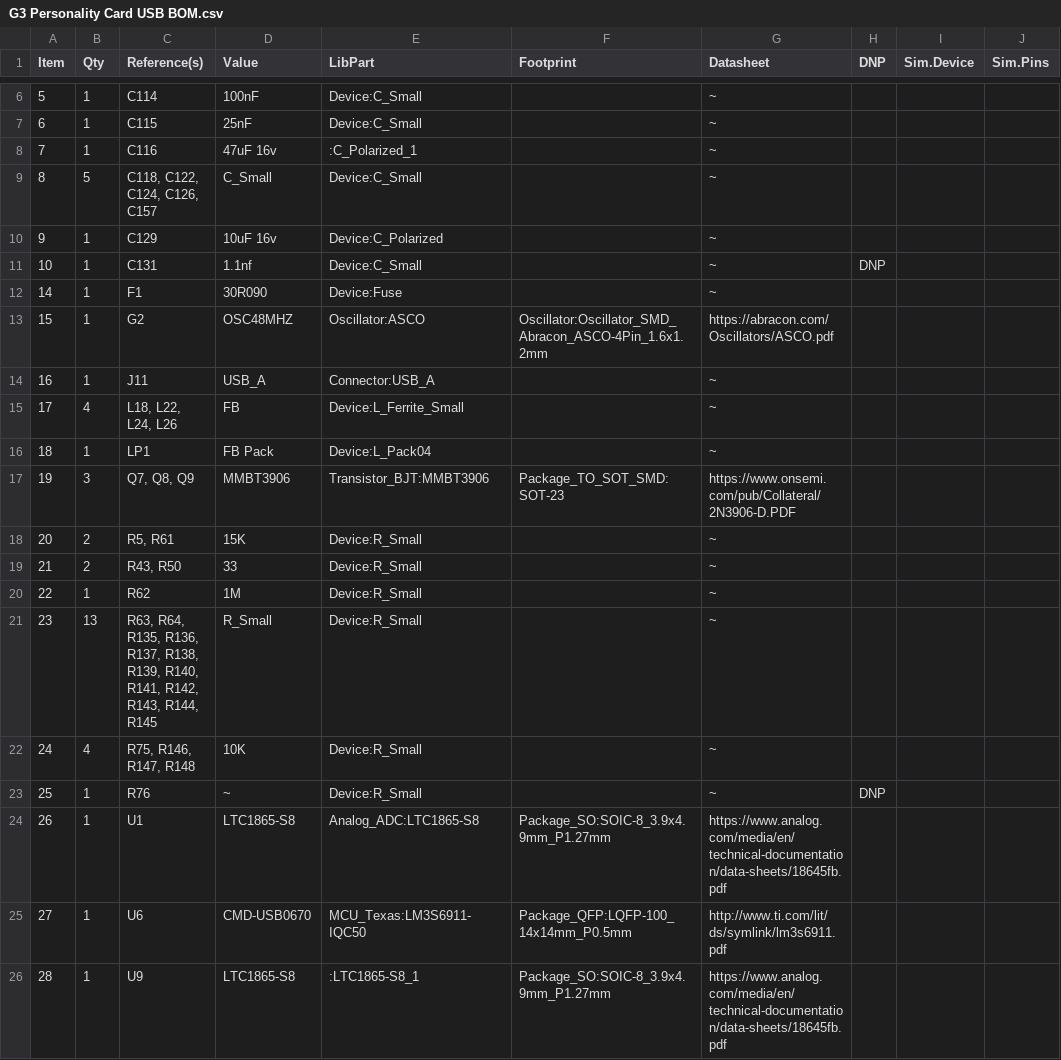
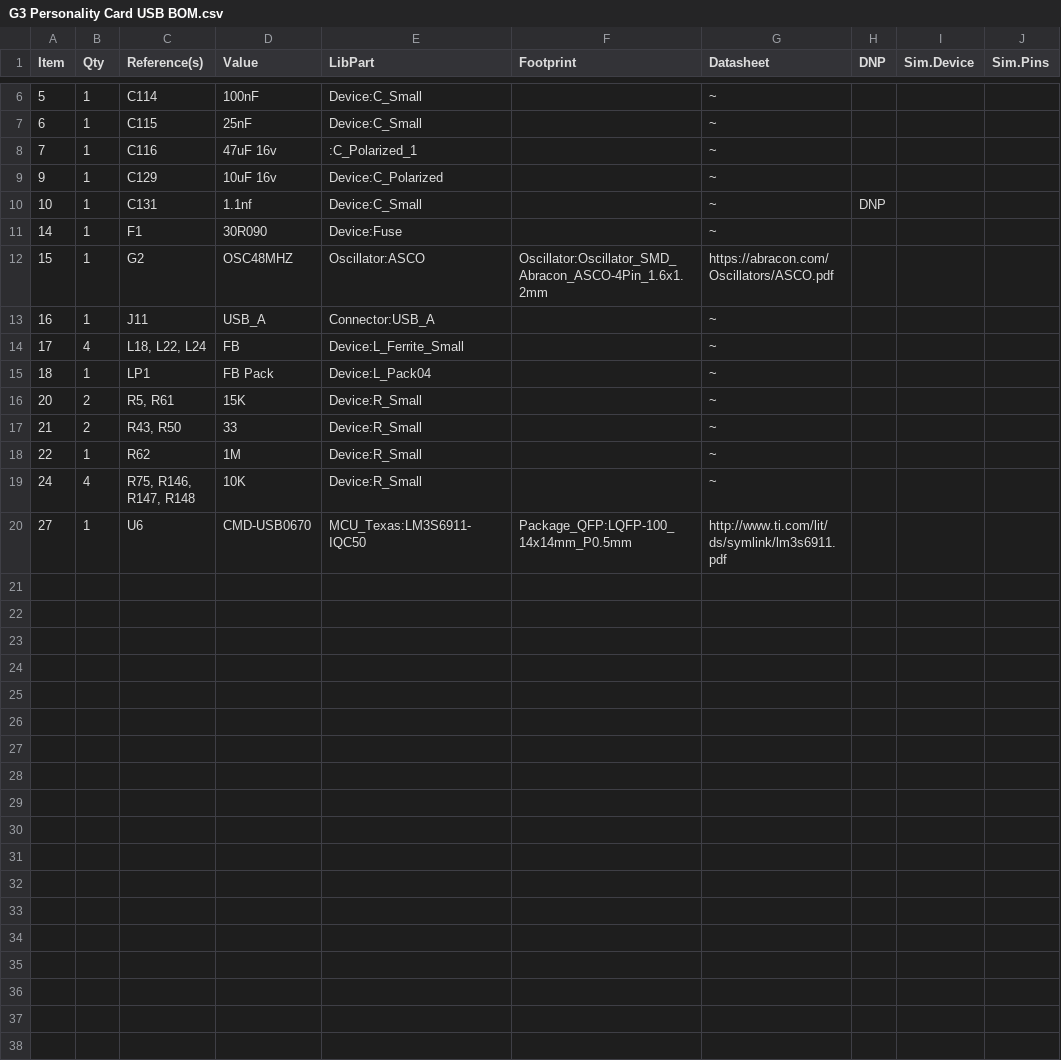
Before and after one commit to croissantking/G3-Personality-Card-USB, a CSV file: G3 Personality Card USB BOM.csv, drawn as a sheet; only a part is shown, gaps mark what is left out.

Commit message:
Update G3 Personality Card USB BOM.csv

```diff
--- a/G3 Personality Card USB BOM.csv
+++ b/G3 Personality Card USB BOM.csv
@@ -8,3 +8,2 @@
 "7","1","C116","47uF 16v",":C_Polarized_1","","~","","","",""
-"8","5","C118, C122, C124, C126, C157","C_Small","Device:C_Small","","~","","","",""
 "9","1","C129","10uF 16v","Device:C_Polarized","","~","","","",""
@@ -14,5 +13,4 @@
 "16","1","J11","USB_A","Connector:USB_A",""," ~","","","",""
-"17","4","L18, L22, L24, L26","FB","Device:L_Ferrite_Small","","~","","","",""
+"17","4","L18, L22, L24","FB","Device:L_Ferrite_Small","","~","","","",""
 "18","1","LP1","FB Pack","Device:L_Pack04","","~","","","",""
-"19","3","Q7, Q8, Q9","MMBT3906","Transistor_BJT:MMBT3906","Package_TO_SOT_SMD:SOT-23","https://www.onsemi.com/pub/Collateral/2N3906-D.PDF","","","",""
 "20","2","R5, R61","15K","Device:R_Small","","~","","","",""
@@ -20,7 +18,3 @@
 "22","1","R62","1M","Device:R_Small","","~","","","",""
-"23","13","R63, R64, R135, R136, R137, R138, R139, R140, R141, R142, R143, R144, R145","R_Small","Device:R_Small","","~","","","",""
 "24","4","R75, R146, R147, R148","10K","Device:R_Small","","~","","","",""
-"25","1","R76","~","Device:R_Small","","~","DNP","","",""
-"26","1","U1","LTC1865-S8","Analog_ADC:LTC1865-S8","Package_SO:SOIC-8_3.9x4.9mm_P1.27mm","https://www.analog.com/media/en/technical-documentation/data-sheets/18645fb.pdf","","","",""
 "27","1","U6","CMD-USB0670","MCU_Texas:LM3S6911-IQC50","Package_QFP:LQFP-100_14x14mm_P0.5mm","http://www.ti.com/lit/ds/symlink/lm3s6911.pdf","","","",""
-"28","1","U9","LTC1865-S8",":LTC1865-S8_1","Package_SO:SOIC-8_3.9x4.9mm_P1.27mm","https://www.analog.com/media/en/technical-documentation/data-sheets/18645fb.pdf","","","",""
```
